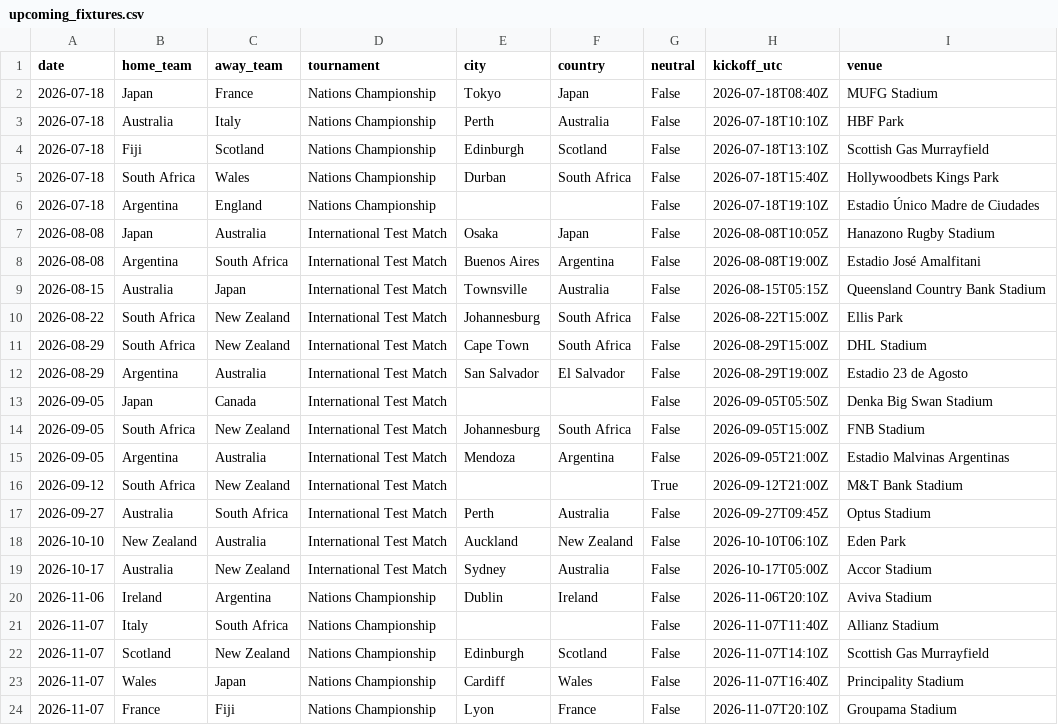
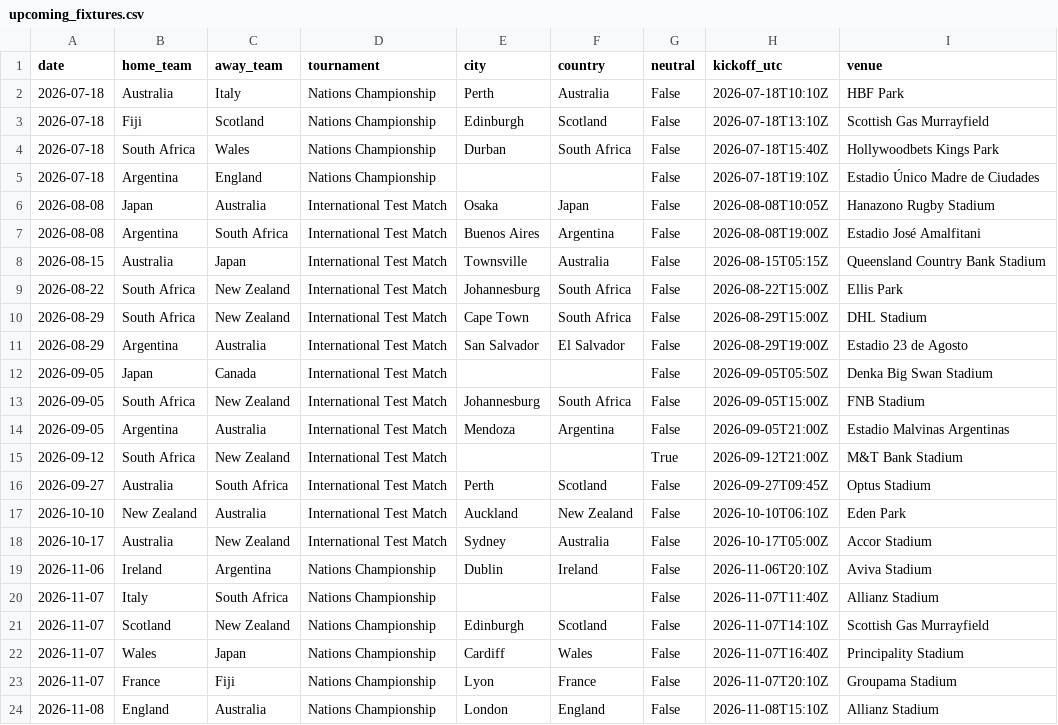
Before and after one commit to JustusVermaakSkystrm/rugby-rwc-2027, a CSV file: rugby/data/upcoming_fixtures.csv, drawn as a sheet; only a part is shown; the shorter side is filled out with more unchanged rows.

```diff
--- a/rugby/data/upcoming_fixtures.csv
+++ b/rugby/data/upcoming_fixtures.csv
@@ -1,3 +1,2 @@
 date,home_team,away_team,tournament,city,country,neutral,kickoff_utc,venue
-2026-07-18,Japan,France,Nations Championship,Tokyo,Japan,False,2026-07-18T08:40Z,MUFG Stadium
 2026-07-18,Australia,Italy,Nations Championship,Perth,Australia,False,2026-07-18T10:10Z,HBF Park
@@ -16,3 +15,3 @@ date,home_team,away_team,tournament,city,country,neutral,kickoff_utc,venue
 2026-09-12,South Africa,New Zealand,International Test Match,,,True,2026-09-12T21:00Z,M&T Bank Stadium
-2026-09-27,Australia,South Africa,International Test Match,Perth,Australia,False,2026-09-27T09:45Z,Optus Stadium
+2026-09-27,Australia,South Africa,International Test Match,Perth,Scotland,False,2026-09-27T09:45Z,Optus Stadium
 2026-10-10,New Zealand,Australia,International Test Match,Auckland,New Zealand,False,2026-10-10T06:10Z,Eden Park
```
Also changed, not shown: rugby/outputs/history.csv, rugby/outputs/prediction_log.csv, 12 other files.
